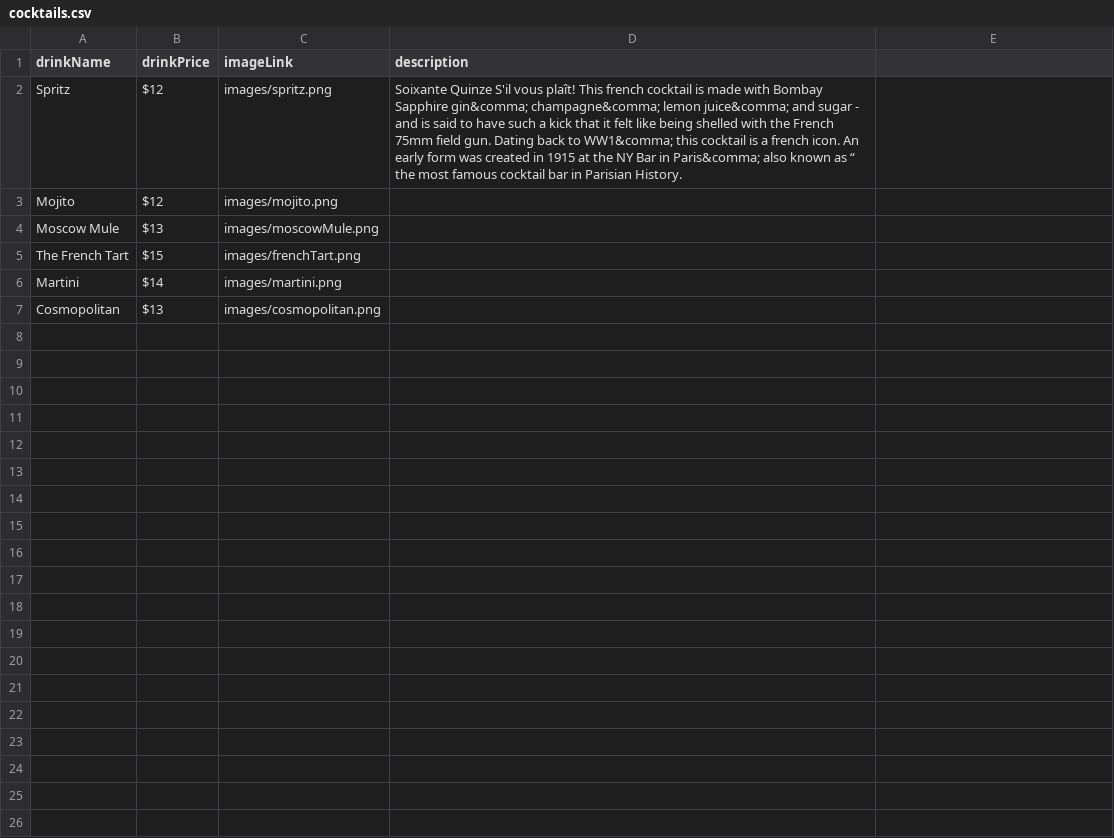
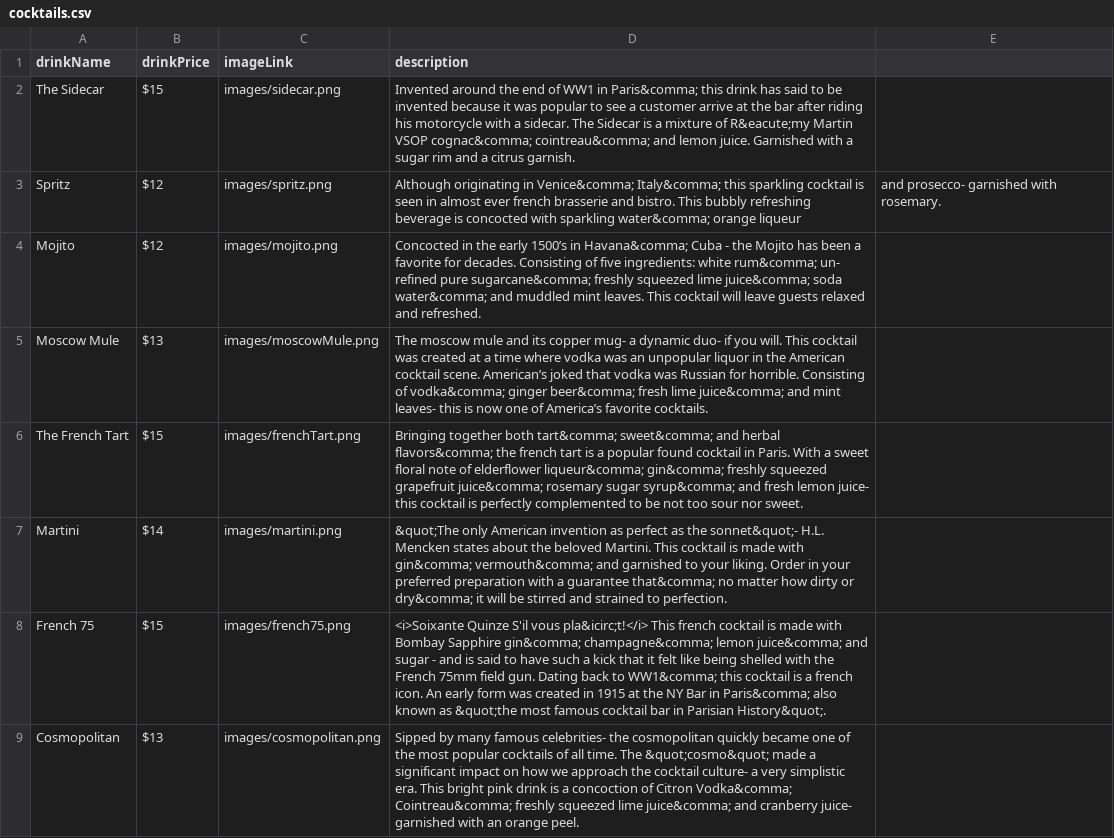
Before and after one commit to sbaker2020/BusinessPlan, a CSV file: drinks/cocktails/cocktails.csv, drawn as a sheet.

Commit message:
update cocktails

```diff
--- a/drinks/cocktails/cocktails.csv
+++ b/drinks/cocktails/cocktails.csv
@@ -1,7 +1,9 @@
 drinkName,drinkPrice,imageLink,description
-Spritz,$12,images/spritz.png,Soixante Quinze S'il vous plaît! This french cocktail is made with Bombay Sapphire gin&comma; champagne&comma; lemon juice&comma; and sugar - and is said to have such a kick that it felt like being shelled with the French 75mm field gun. Dating back to WW1&comma; this cocktail is a french icon. An early form was created in 1915 at the NY Bar in Paris&comma; also known as “ the most famous cocktail bar in Parisian History.
-Mojito,$12,images/mojito.png,
-Moscow Mule,$13,images/moscowMule.png,
-The French Tart,$15,images/frenchTart.png,
-Martini,$14,images/martini.png,
-Cosmopolitan,$13,images/cosmopolitan.png,
+The Sidecar,$15,images/sidecar.png,Invented around the end of WW1 in Paris&comma; this drink has said to be invented because it was popular to see a customer arrive at the bar after riding his motorcycle with a sidecar. The Sidecar is a mixture of R&eacute;my Martin VSOP cognac&comma; cointreau&comma; and lemon juice. Garnished with a sugar rim and a citrus garnish.
+Spritz,$12,images/spritz.png,Although originating in Venice&comma; Italy&comma; this sparkling cocktail is seen in almost ever french brasserie and bistro. This bubbly refreshing beverage is concocted with sparkling water&comma; orange liqueur, and prosecco- garnished with rosemary.
+Mojito,$12,images/mojito.png,Concocted in the early 1500’s in Havana&comma; Cuba - the Mojito has been a favorite for decades. Consisting of five ingredients: white rum&comma; un- refined pure sugarcane&comma; freshly squeezed lime juice&comma; soda water&comma; and muddled mint leaves. This cocktail will leave guests relaxed and refreshed.
+Moscow Mule,$13,images/moscowMule.png,The moscow mule and its copper mug- a dynamic duo- if you will. This cocktail was created at a time where vodka was an unpopular liquor in the American cocktail scene. American’s joked that vodka was Russian for horrible. Consisting of vodka&comma; ginger beer&comma; fresh lime juice&comma; and mint leaves- this is now one of America’s favorite cocktails.
+The French Tart,$15,images/frenchTart.png,Bringing together both tart&comma; sweet&comma; and herbal flavors&comma; the french tart is a popular found cocktail in Paris. With a sweet floral note of elderflower liqueur&comma; gin&comma; freshly squeezed grapefruit juice&comma; rosemary sugar syrup&comma; and fresh lemon juice- this cocktail is perfectly complemented to be not too sour nor sweet.
+Martini,$14,images/martini.png,&quot;The only American invention as perfect as the sonnet&quot;- H.L. Mencken states about the beloved Martini. This cocktail is made with gin&comma; vermouth&comma; and garnished to your liking. Order in your preferred preparation with a guarantee that&comma; no matter how dirty or dry&comma; it will be stirred and strained to perfection.
+French 75,$15,images/french75.png,<i>Soixante Quinze S'il vous pla&icirc;t!</i> This french cocktail is made with Bombay Sapphire gin&comma; champagne&comma; lemon juice&comma; and sugar - and is said to have such a kick that it felt like being shelled with the French 75mm field gun. Dating back to WW1&comma; this cocktail is a french icon. An early form was created in 1915 at the NY Bar in Paris&comma; also known as &quot;the most famous cocktail bar in Parisian History&quot;.
+Cosmopolitan,$13,images/cosmopolitan.png,Sipped by many famous celebrities- the cosmopolitan quickly became one of the most popular cocktails of all time. The &quot;cosmo&quot; made a significant impact on how we approach the cocktail culture- a very simplistic era. This bright pink drink is a concoction of Citron Vodka&comma; Cointreau&comma; freshly squeezed lime juice&comma; and cranberry juice- garnished with an orange peel.
```
Also changed, not shown: 9 other files.
